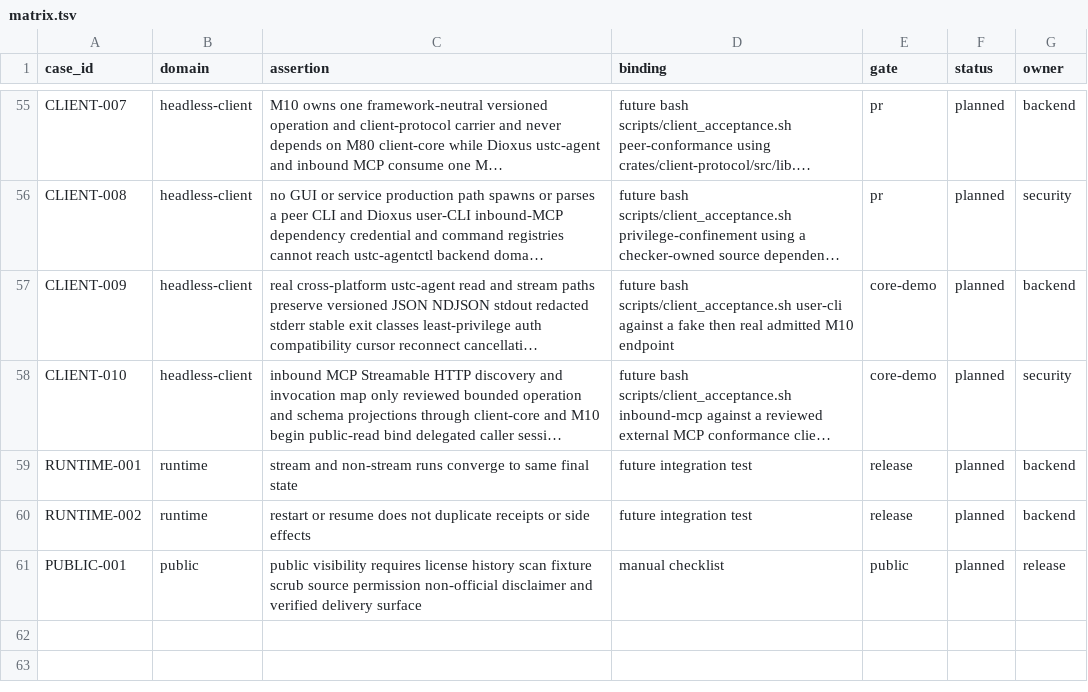
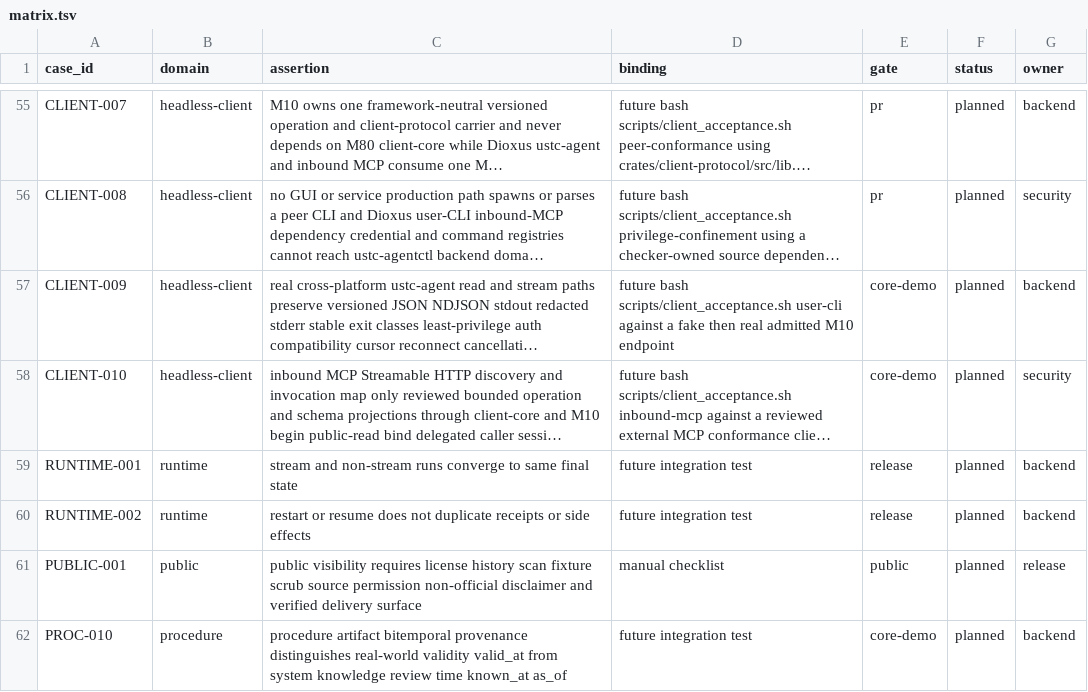
Before and after one commit to Develata/ustc-campus-agent, a TSV file: docs/acceptance/matrix.tsv, drawn as a sheet; only a part is shown, gaps mark what is left out; long unchanged cells end in ….

Commit message:
docs(product): define first reviewed snapshot to affairs web slice

```diff
--- a/docs/acceptance/matrix.tsv
+++ b/docs/acceptance/matrix.tsv
@@ -61 +61,2 @@ RUNTIME-002	runtime	restart or resume does not duplicate receipts or side effect
 PUBLIC-001	public	public visibility requires license history scan fixture scrub source permission non-official disclaimer and verified delivery surface	manual checklist	public	planned	release
+PROC-010	procedure	procedure artifact bitemporal provenance distinguishes real-world validity valid_at from system knowledge review time known_at as_of	future integration test	core-demo	planned	backend
```
Also changed, not shown: 5 other files.
